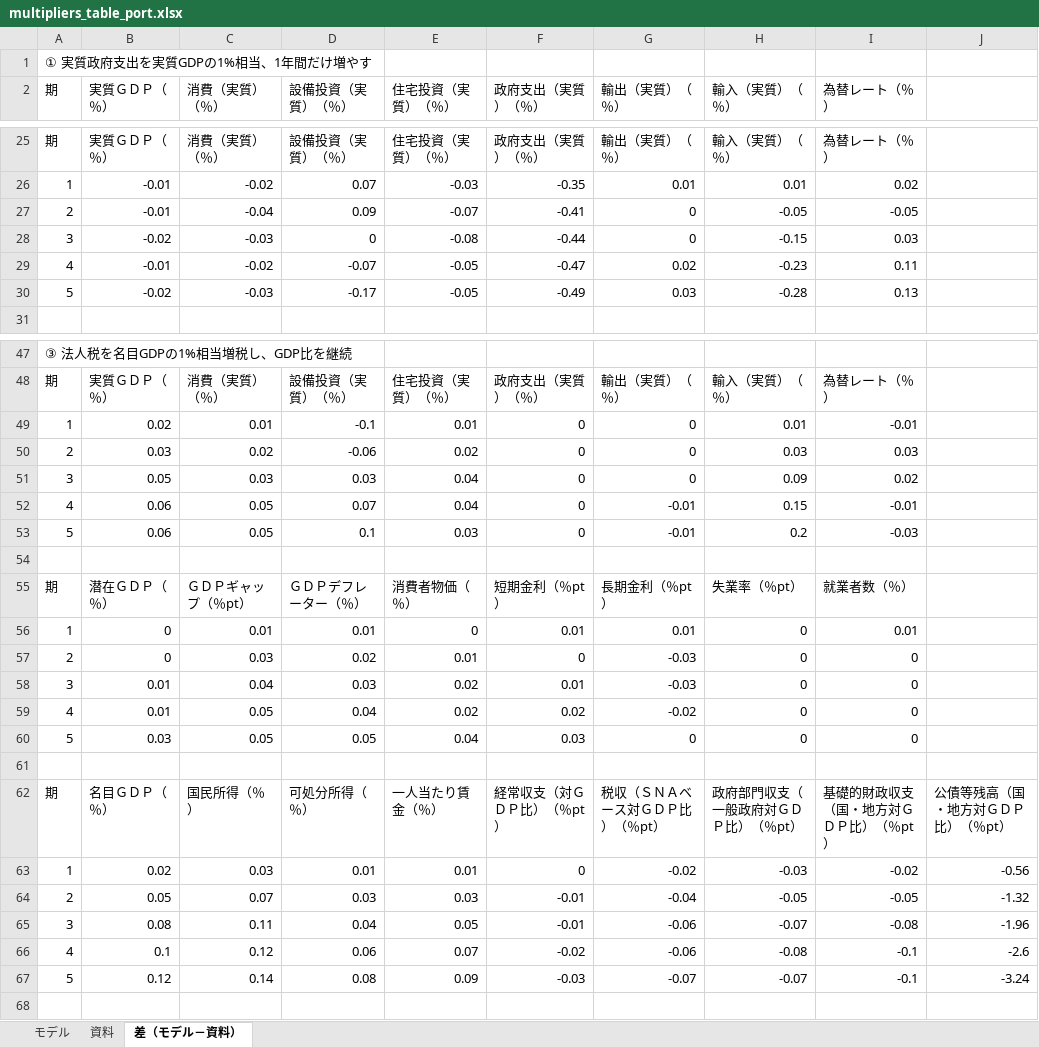
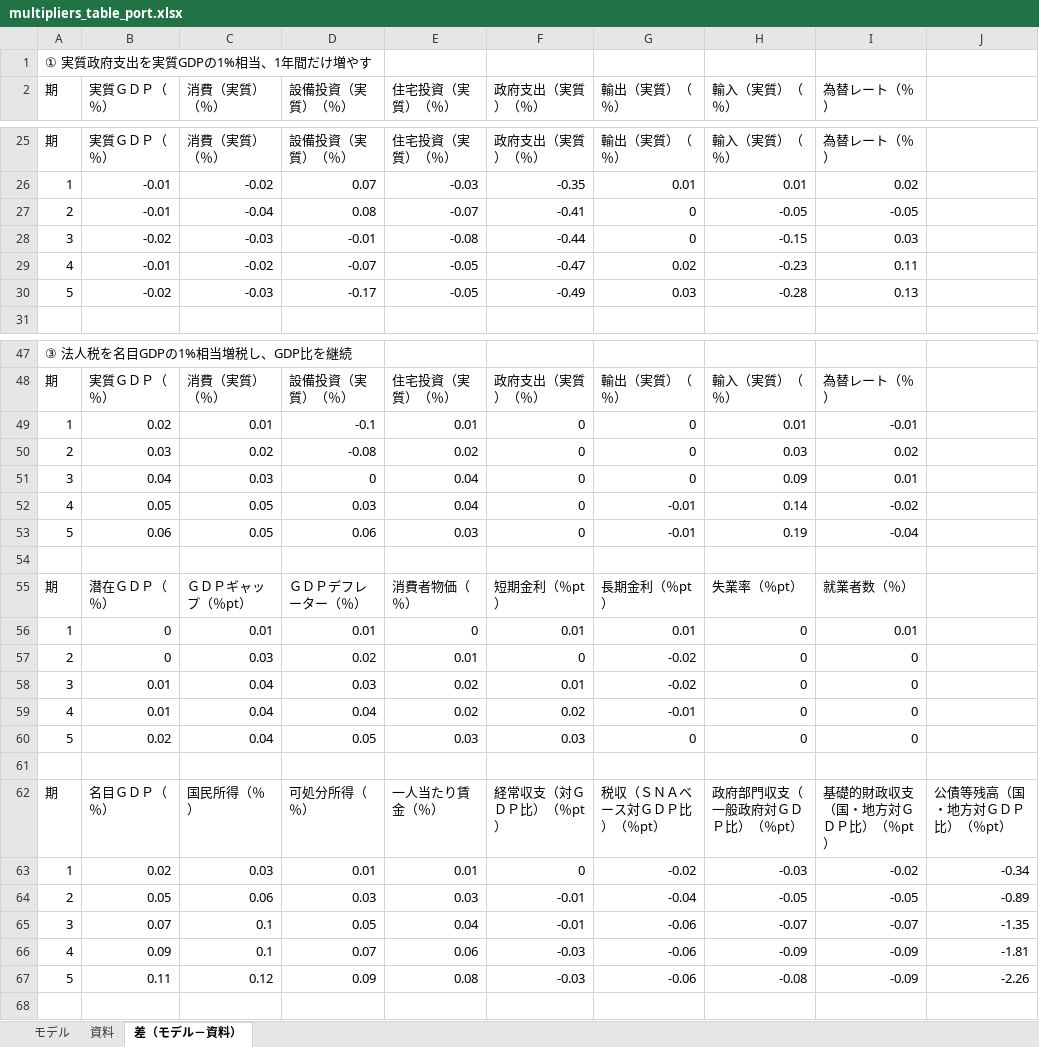
Before and after one commit to p72/cao-economic-fiscal-model, an Excel workbook: output/multipliers_table_port.xlsx, sheet 差（モデル－資料）, drawn as a sheet; only a part is shown, gaps mark what is left out; values as stored, in another font and other column widths than the file's, no borders; removed rows and columns are numbered as before the commit, all else as after; the diff covers the shown part only; the diff names each change by its address in the sheet, - before the commit and + after, or states it on an @@ line.

```diff
--- a/output/multipliers_table_port.xlsx (sheet 差（モデル－資料）)
+++ b/output/multipliers_table_port.xlsx (sheet 差（モデル－資料）)
-D27 (設備投資（実質）（％）): 0.09
+D27 (設備投資（実質）（％）): 0.08
-D28 (設備投資（実質）（％）): 0
+D28 (設備投資（実質）（％）): -0.01
-D50 (設備投資（実質）（％）): -0.06
+D50 (設備投資（実質）（％）): -0.08
-I50 (為替レート（％）): 0.03
+I50 (為替レート（％）): 0.02
-B51 (実質ＧＤＰ（％）): 0.05
+B51 (実質ＧＤＰ（％）): 0.04
-D51 (設備投資（実質）（％）): 0.03
+D51 (設備投資（実質）（％）): 0
-I51 (為替レート（％）): 0.02
+I51 (為替レート（％）): 0.01
-B52 (実質ＧＤＰ（％）): 0.06
+B52 (実質ＧＤＰ（％）): 0.05
-D52 (設備投資（実質）（％）): 0.07
+D52 (設備投資（実質）（％）): 0.03
-H52 (輸入（実質）（％）): 0.15
+H52 (輸入（実質）（％）): 0.14
-I52 (為替レート（％）): -0.01
+I52 (為替レート（％）): -0.02
-D53 (設備投資（実質）（％）): 0.1
+D53 (設備投資（実質）（％）): 0.06
-H53 (輸入（実質）（％）): 0.2
+H53 (輸入（実質）（％）): 0.19
-I53 (為替レート（％）): -0.03
+I53 (為替レート（％）): -0.04
-G57:G58 (輸出（実質）（％）): -0.03
+G57:G58 (輸出（実質）（％）): -0.02
-C59:C60 (消費（実質）（％）): 0.05
+C59:C60 (消費（実質）（％）): 0.04
-G59 (輸出（実質）（％）): -0.02
+G59 (輸出（実質）（％）): -0.01
-B60 (実質ＧＤＰ（％）): 0.03
+B60 (実質ＧＤＰ（％）): 0.02
-E60 (住宅投資（実質）（％）): 0.04
+E60 (住宅投資（実質）（％）): 0.03
-J63: -0.56
+J63: -0.34
-C64 (消費（実質）（％）): 0.07
+C64 (消費（実質）（％）): 0.06
-J64: -1.32
+J64: -0.89
-B65 (実質ＧＤＰ（％）): 0.08
+B65 (実質ＧＤＰ（％）): 0.07
-C65 (消費（実質）（％）): 0.11
+C65 (消費（実質）（％）): 0.1
-D65 (設備投資（実質）（％）): 0.04
+D65 (設備投資（実質）（％）): 0.05
-E65 (住宅投資（実質）（％）): 0.05
+E65 (住宅投資（実質）（％）): 0.04
-I65 (為替レート（％）): -0.08
+I65 (為替レート（％）): -0.07
-J65: -1.96
+J65: -1.35
-row 66: 4 | 0.1 | 0.12 | 0.06 | 0.07 | -0.02 | -0.06 | -0.08 | -0.1 | -2.6
-row 67: 5 | 0.12 | 0.14 | 0.08 | 0.09 | -0.03 | -0.07 | -0.07 | -0.1 | -3.24
+row 66: 4 | 0.09 | 0.1 | 0.07 | 0.06 | -0.03 | -0.06 | -0.09 | -0.09 | -1.81
+row 67: 5 | 0.11 | 0.12 | 0.09 | 0.08 | -0.03 | -0.06 | -0.08 | -0.09 | -2.26
```
Also changed, not shown: 82 edited cells elsewhere in this sheet, sheet モデル, 33 other files.
